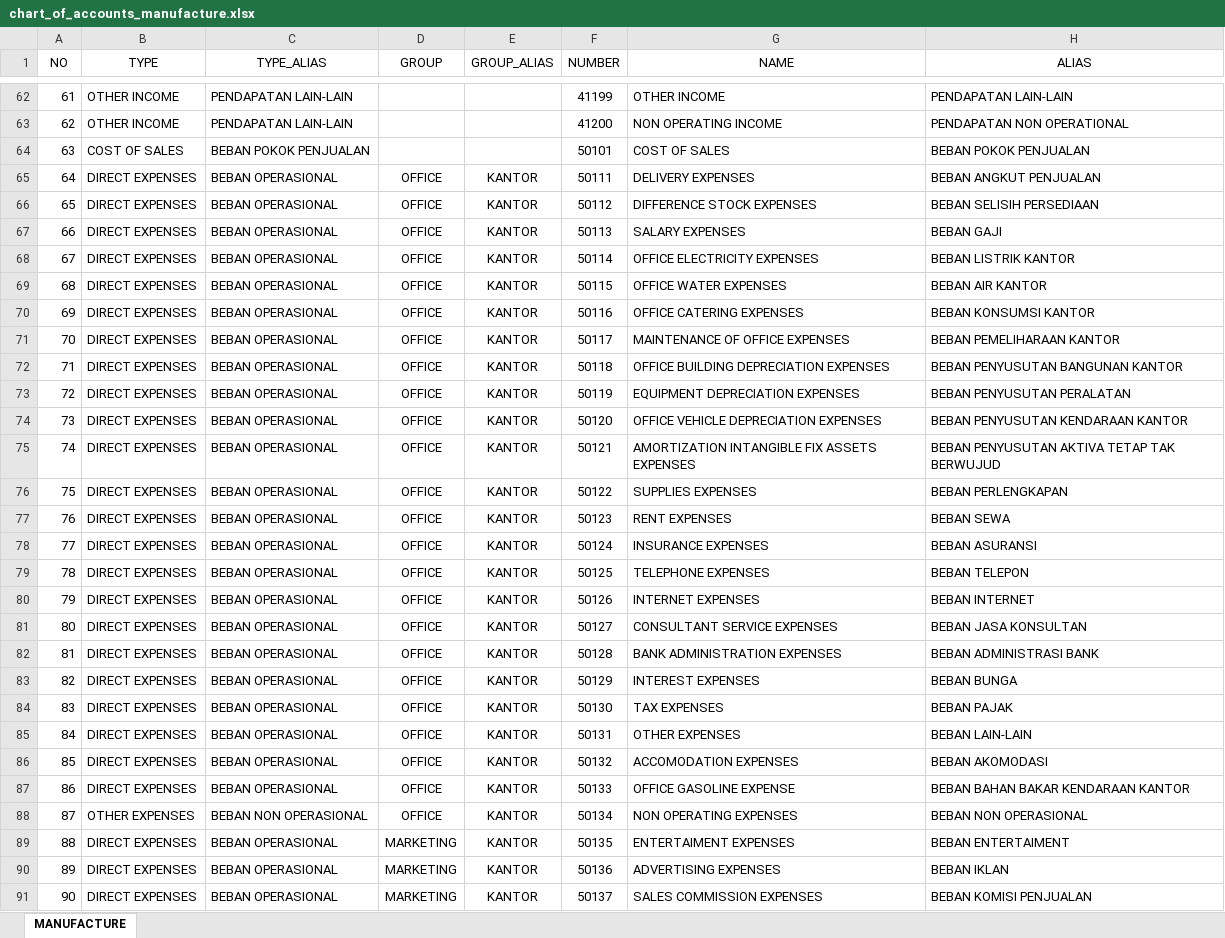
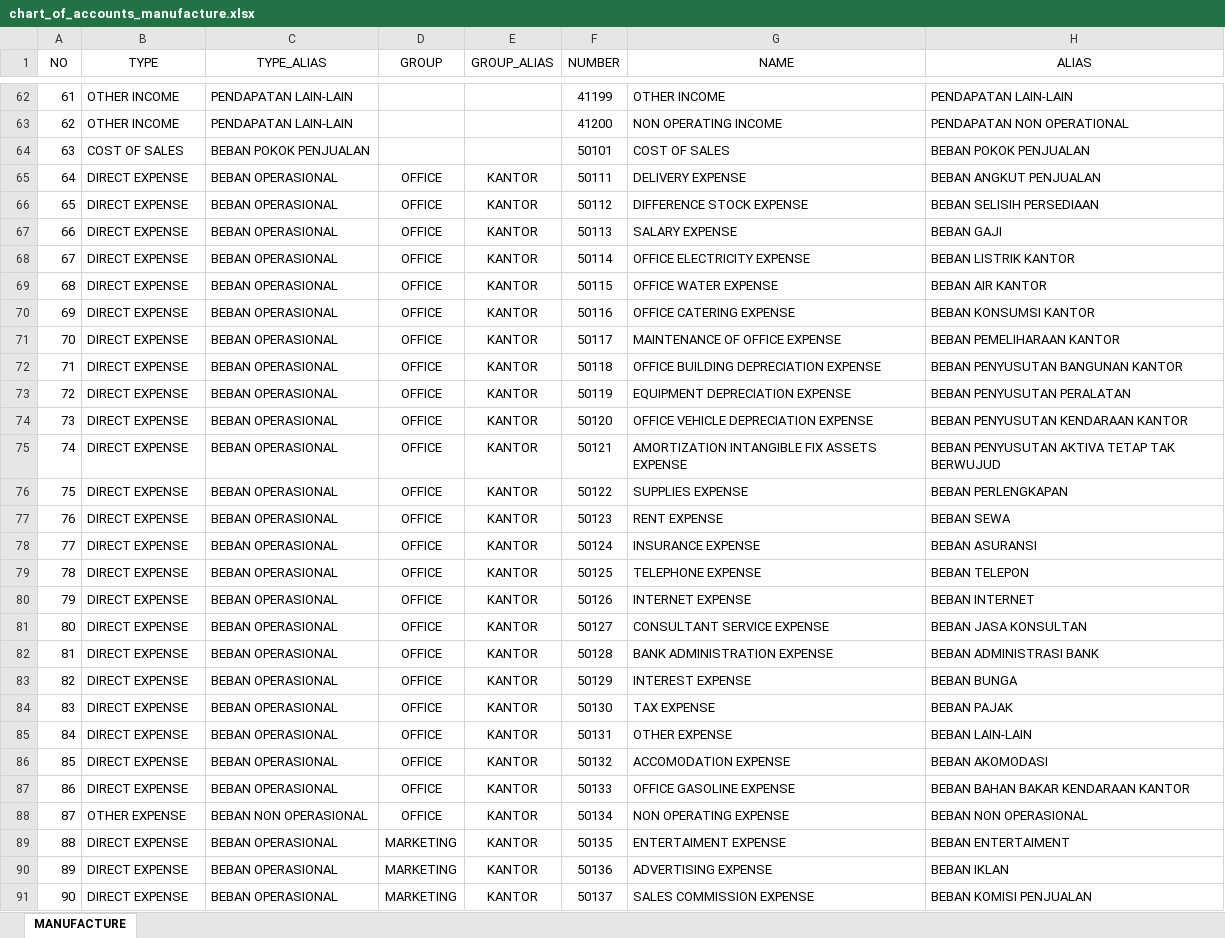
Before and after one commit to point-red/point, an Excel workbook: storage/template/chart_of_accounts_manufacture.xlsx, sheet MANUFACTURE, drawn as a sheet; only a part is shown, gaps mark what is left out; values as stored, in another font and other column widths than the file's, no borders; the diff covers the shown part only; the diff names each change by its address in the sheet, - before the commit and + after, or states it on an @@ line.

Commit message:
fix template

```diff
--- a/storage/template/chart_of_accounts_manufacture.xlsx (sheet MANUFACTURE)
+++ b/storage/template/chart_of_accounts_manufacture.xlsx (sheet MANUFACTURE)
-B65:B87 (TYPE): DIRECT EXPENSES
+B65:B87 (TYPE): DIRECT EXPENSE
-G65 (NAME): DELIVERY EXPENSES
+G65 (NAME): DELIVERY EXPENSE
-G66 (NAME): DIFFERENCE STOCK EXPENSES
+G66 (NAME): DIFFERENCE STOCK EXPENSE
-G67 (NAME): SALARY EXPENSES
+G67 (NAME): SALARY EXPENSE
-G68 (NAME): OFFICE ELECTRICITY EXPENSES
+G68 (NAME): OFFICE ELECTRICITY EXPENSE
-G69 (NAME): OFFICE WATER EXPENSES
+G69 (NAME): OFFICE WATER EXPENSE
-G70 (NAME): OFFICE CATERING EXPENSES
+G70 (NAME): OFFICE CATERING EXPENSE
-G71 (NAME): MAINTENANCE OF OFFICE EXPENSES
+G71 (NAME): MAINTENANCE OF OFFICE EXPENSE
-G72 (NAME): OFFICE BUILDING DEPRECIATION EXPENSES
+G72 (NAME): OFFICE BUILDING DEPRECIATION EXPENSE
-G73 (NAME): EQUIPMENT DEPRECIATION EXPENSES
+G73 (NAME): EQUIPMENT DEPRECIATION EXPENSE
-G74 (NAME): OFFICE VEHICLE DEPRECIATION EXPENSES
+G74 (NAME): OFFICE VEHICLE DEPRECIATION EXPENSE
-G75 (NAME): AMORTIZATION INTANGIBLE FIX ASSETS EXPENSES
+G75 (NAME): AMORTIZATION INTANGIBLE FIX ASSETS EXPENSE
-G76 (NAME): SUPPLIES EXPENSES
+G76 (NAME): SUPPLIES EXPENSE
-G77 (NAME): RENT EXPENSES
+G77 (NAME): RENT EXPENSE
-G78 (NAME): INSURANCE EXPENSES
+G78 (NAME): INSURANCE EXPENSE
-G79 (NAME): TELEPHONE EXPENSES
+G79 (NAME): TELEPHONE EXPENSE
-G80 (NAME): INTERNET EXPENSES
+G80 (NAME): INTERNET EXPENSE
-G81 (NAME): CONSULTANT SERVICE EXPENSES
+G81 (NAME): CONSULTANT SERVICE EXPENSE
-G82 (NAME): BANK ADMINISTRATION EXPENSES
+G82 (NAME): BANK ADMINISTRATION EXPENSE
-G83 (NAME): INTEREST EXPENSES
+G83 (NAME): INTEREST EXPENSE
-G84 (NAME): TAX EXPENSES
+G84 (NAME): TAX EXPENSE
-G85 (NAME): OTHER EXPENSES
+G85 (NAME): OTHER EXPENSE
-G86 (NAME): ACCOMODATION EXPENSES
+G86 (NAME): ACCOMODATION EXPENSE
-B88 (TYPE): OTHER EXPENSES
+B88 (TYPE): OTHER EXPENSE
-G88 (NAME): NON OPERATING EXPENSES
+G88 (NAME): NON OPERATING EXPENSE
-B89:B91 (TYPE): DIRECT EXPENSES
+B89:B91 (TYPE): DIRECT EXPENSE
-G89 (NAME): ENTERTAIMENT EXPENSES
+G89 (NAME): ENTERTAIMENT EXPENSE
-G90 (NAME): ADVERTISING EXPENSES
+G90 (NAME): ADVERTISING EXPENSE
-G91 (NAME): SALES COMMISSION EXPENSES
+G91 (NAME): SALES COMMISSION EXPENSE
```
Also changed, not shown: 8 edited cells elsewhere in this sheet.
